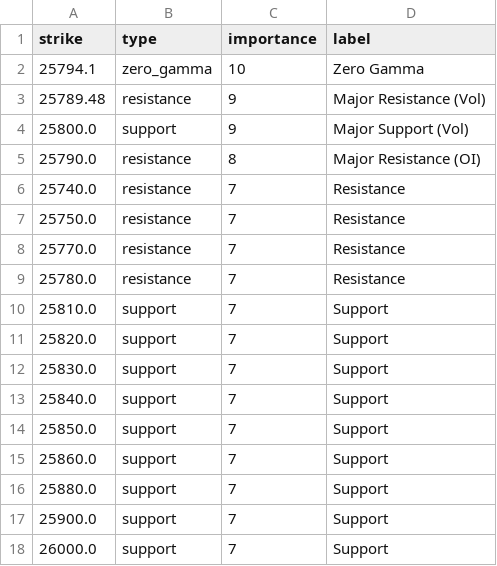
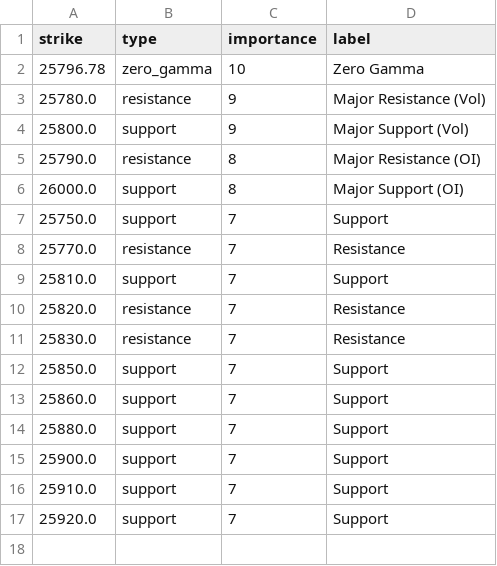
Before and after one commit to enzocosson/seed_enzocosson_gex, a CSV file: nq_gex_levels_metadata.csv, drawn as a sheet.

```diff
--- a/nq_gex_levels_metadata.csv
+++ b/nq_gex_levels_metadata.csv
@@ -1,14 +1,12 @@
 strike,type,importance,label
-25794.1,zero_gamma,10,Zero Gamma
-25789.48,resistance,9,Major Resistance (Vol)
+25796.78,zero_gamma,10,Zero Gamma
+25780.0,resistance,9,Major Resistance (Vol)
 25800.0,support,9,Major Support (Vol)
 25790.0,resistance,8,Major Resistance (OI)
-25740.0,resistance,7,Resistance
-25750.0,resistance,7,Resistance
+26000.0,support,8,Major Support (OI)
+25750.0,support,7,Support
 25770.0,resistance,7,Resistance
-25780.0,resistance,7,Resistance
 25810.0,support,7,Support
-25820.0,support,7,Support
-25830.0,support,7,Support
-25840.0,support,7,Support
+25820.0,resistance,7,Resistance
+25830.0,resistance,7,Resistance
 25850.0,support,7,Support
@@ -17,2 +15,3 @@ strike,type,importance,label
 25900.0,support,7,Support
-26000.0,support,7,Support
+25910.0,support,7,Support
+25920.0,support,7,Support
```
Also changed, not shown: es_gex_levels.csv, es_gex_levels_metadata.csv, 2 other files.
